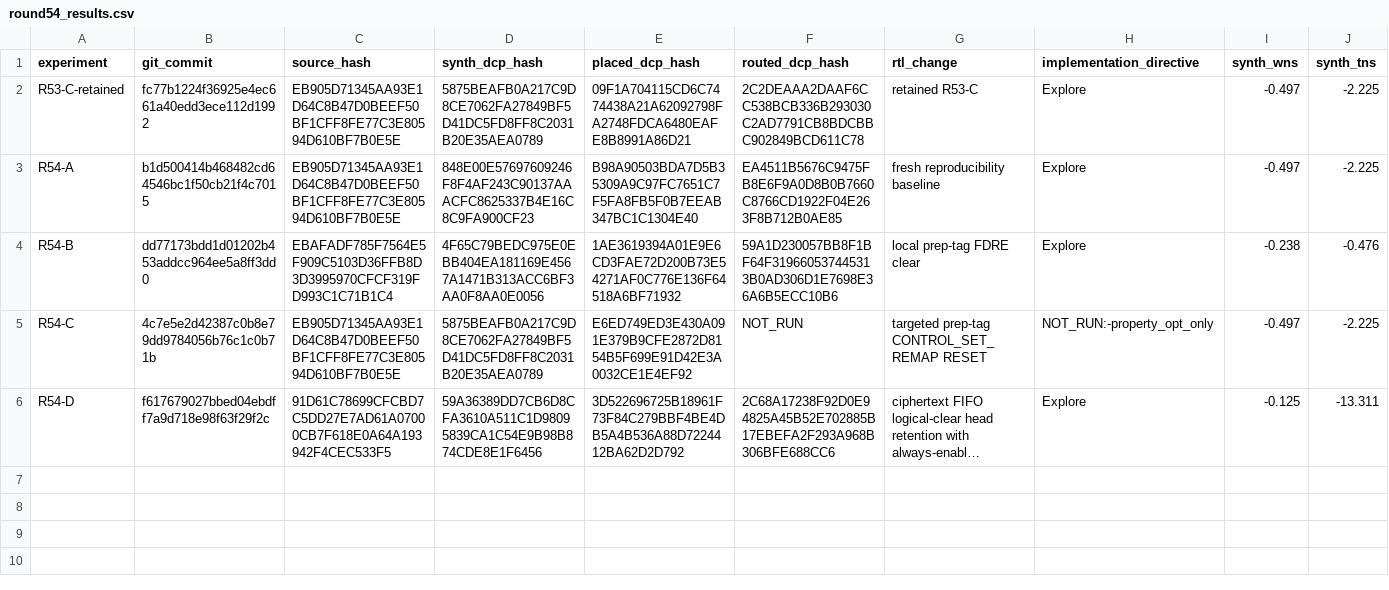
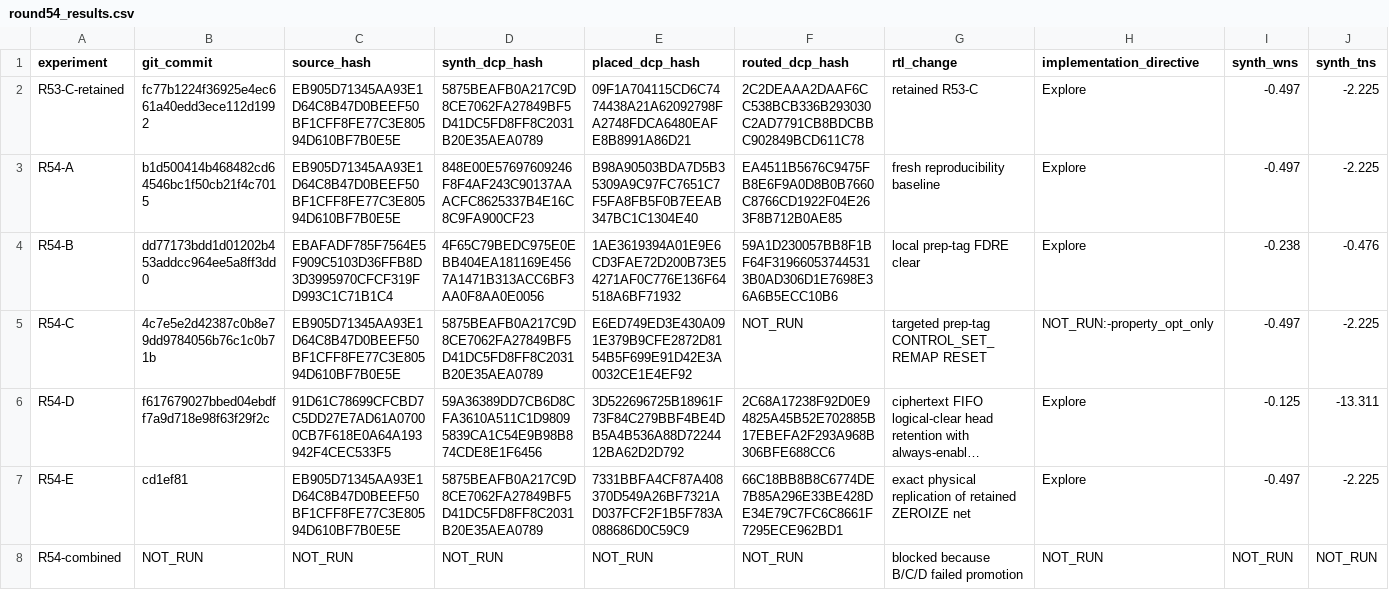
Before and after one commit to ErenYagar/FPGA3, a CSV file: docs/timing/round54_results.csv, drawn as a sheet; only a part is shown; long unchanged cells end in …; rows hold the shown columns only; the diff names each change by its address in the sheet, - before the commit and + after, or states it on an @@ line.

Commit message:
docs: record rejected round54 E experiment

```diff
--- a/docs/timing/round54_results.csv
+++ b/docs/timing/round54_results.csv
+row 7: R54-E | cd1ef81 | EB905D71345AA93E1D64C8B47D0BEEF50BF1CFF8FE77C3E80594D610BF7B0E5E | 5875BEAFB0A217C9D8CE7062FA27849BF5D41DC5FD8FF8C2031B20E35AEA0789 | 7331BBFA4CF87A408370D549A26BF7321AD037FCF2F1B5F783A088686D0C59C9 | 66C18BB8B8C6774DE7B85A296E33BE428DE34E79C7FC6C8661F7295ECE962BD1 | exact physical replication of retained ZEROIZE net | Explore | -0.497 | -2.225
+row 8: R54-combined | NOT_RUN | NOT_RUN | NOT_RUN | NOT_RUN | NOT_RUN | blocked because B/C/D failed promotion | NOT_RUN | NOT_RUN | NOT_RUN
```
Also changed, not shown: 2 other files.
